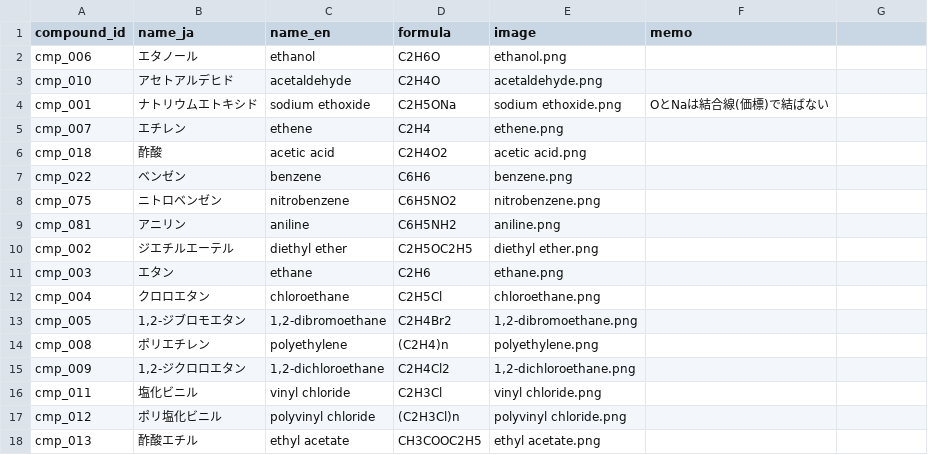
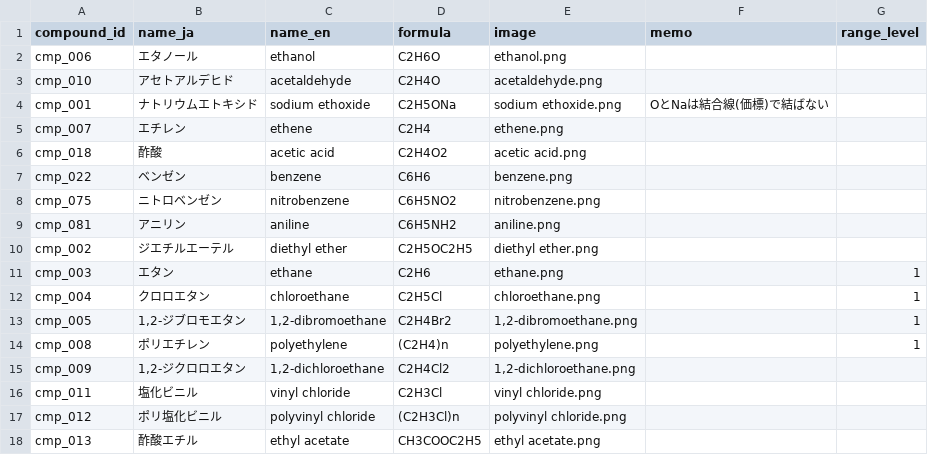
Before and after one commit to milcoco87-cpu/organic-chemistry-app, a CSV file: compounds.csv, drawn as a sheet; only a part is shown; the diff names each change by its address in the sheet, - before the commit and + after, or states it on an @@ line.

Commit message:
Update compound range levels

```diff
--- a/compounds.csv
+++ b/compounds.csv
-G1: (empty)
+G1: range_level
-G11:G14 (range_level): (empty)
+G11:G14 (range_level): 1
```
